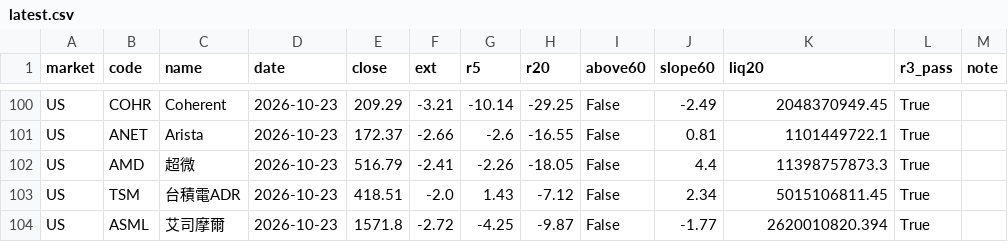
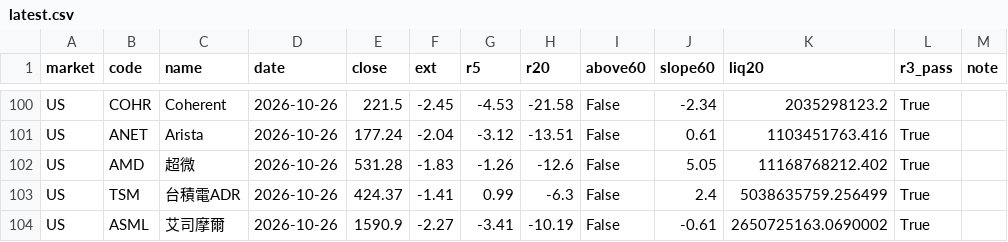
Before and after one commit to shihpc/taiwan-backtest, a CSV file: output/aisc/daily/latest.csv, drawn as a sheet; only a part is shown, gaps mark what is left out; the diff covers the shown part only; the diff names each change by its address in the sheet, - before the commit and + after, or states it on an @@ line.

```diff
--- a/output/aisc/daily/latest.csv
+++ b/output/aisc/daily/latest.csv
-D100:D104 (date): 2026-10-23
+D100:D104 (date): 2026-10-26
-E100 (close): 209.29
+E100 (close): 221.5
-F100 (ext): -3.21
+F100 (ext): -2.45
-G100 (r5): -10.14
+G100 (r5): -4.53
-H100 (r20): -29.25
+H100 (r20): -21.58
-J100 (slope60): -2.49
+J100 (slope60): -2.34
-K100 (liq20): 2048370949.45
+K100 (liq20): 2035298123.2
-E101 (close): 172.37
+E101 (close): 177.24
-F101 (ext): -2.66
+F101 (ext): -2.04
-G101 (r5): -2.6
+G101 (r5): -3.12
-H101 (r20): -16.55
+H101 (r20): -13.51
-J101 (slope60): 0.81
+J101 (slope60): 0.61
-K101 (liq20): 1101449722.1
+K101 (liq20): 1103451763.416
-E102 (close): 516.79
+E102 (close): 531.28
-F102 (ext): -2.41
+F102 (ext): -1.83
-G102 (r5): -2.26
+G102 (r5): -1.26
-H102 (r20): -18.05
+H102 (r20): -12.6
-J102 (slope60): 4.4
+J102 (slope60): 5.05
-K102 (liq20): 11398757873.3
+K102 (liq20): 11168768212.402
-E103 (close): 418.51
+E103 (close): 424.37
-F103 (ext): -2.0
+F103 (ext): -1.41
-G103 (r5): 1.43
+G103 (r5): 0.99
-H103 (r20): -7.12
+H103 (r20): -6.3
-J103 (slope60): 2.34
+J103 (slope60): 2.4
-K103 (liq20): 5015106811.45
+K103 (liq20): 5038635759.256499
-E104 (close): 1571.8
+E104 (close): 1590.9
-F104 (ext): -2.72
+F104 (ext): -2.27
-G104 (r5): -4.25
+G104 (r5): -3.41
-H104 (r20): -9.87
+H104 (r20): -10.19
-J104 (slope60): -1.77
+J104 (slope60): -0.61
-K104 (liq20): 2620010820.394
+K104 (liq20): 2650725163.0690002
```
Also changed, not shown: 135 edited cells elsewhere in this file, 2 other files.
